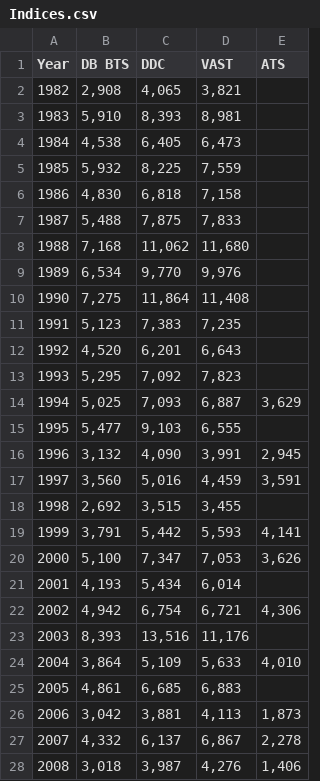
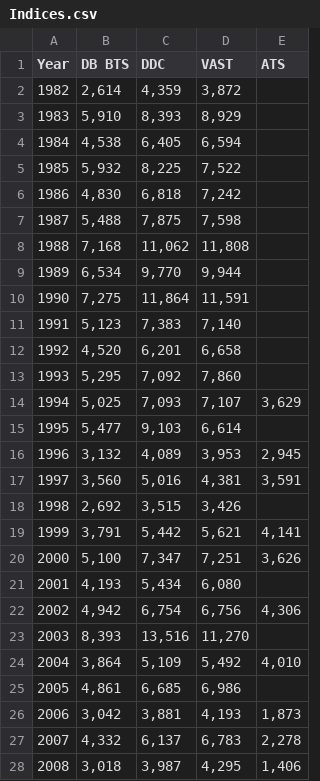
Before and after one commit to afsc-assessments/ebswp_2023, a CSV file: doc/data/Indices.csv, drawn as a sheet; only a part is shown; the diff covers the shown part only.

```diff
--- a/doc/data/Indices.csv
+++ b/doc/data/Indices.csv
@@ -1,28 +1,28 @@
 Year,DB BTS,DDC,VAST, ATS
-1982,"2,908","4,065","3,821"," "
-1983,"5,910","8,393","8,981"," "
-1984,"4,538","6,405","6,473"," "
-1985,"5,932","8,225","7,559"," "
-1986,"4,830","6,818","7,158"," "
-1987,"5,488","7,875","7,833"," "
-1988,"7,168","11,062","11,680"," "
-1989,"6,534","9,770","9,976",""
-1990,"7,275","11,864","11,408",""
-1991,"5,123","7,383","7,235",""
-1992,"4,520","6,201","6,643",""
-1993,"5,295","7,092","7,823",""
-1994,"5,025","7,093","6,887","3,629"
-1995,"5,477","9,103","6,555",""
-1996,"3,132","4,090","3,991","2,945"
-1997,"3,560","5,016","4,459","3,591"
-1998,"2,692","3,515","3,455",""
-1999,"3,791","5,442","5,593","4,141"
-2000,"5,100","7,347","7,053","3,626"
-2001,"4,193","5,434","6,014",""
-2002,"4,942","6,754","6,721","4,306"
-2003,"8,393","13,516","11,176",""
-2004,"3,864","5,109","5,633","4,010"
-2005,"4,861","6,685","6,883",""
-2006,"3,042","3,881","4,113","1,873"
-2007,"4,332","6,137","6,867","2,278"
-2008,"3,018","3,987","4,276","1,406"
+1982,"2,614","4,359","3,872",
+1983,"5,910","8,393","8,929",
+1984,"4,538","6,405","6,594",
+1985,"5,932","8,225","7,522",
+1986,"4,830","6,818","7,242",
+1987,"5,488","7,875","7,598",
+1988,"7,168","11,062","11,808",
+1989,"6,534","9,770","9,944",
+1990,"7,275","11,864","11,591",
+1991,"5,123","7,383","7,140",
+1992,"4,520","6,201","6,658",
+1993,"5,295","7,092","7,860",
+1994,"5,025","7,093","7,107","3,629"
+1995,"5,477","9,103","6,614",
+1996,"3,132","4,089","3,953","2,945"
+1997,"3,560","5,016","4,381","3,591"
+1998,"2,692","3,515","3,426",
+1999,"3,791","5,442","5,621","4,141"
+2000,"5,100","7,347","7,251","3,626"
+2001,"4,193","5,434","6,080",
+2002,"4,942","6,754","6,756","4,306"
+2003,"8,393","13,516","11,270",
+2004,"3,864","5,109","5,492","4,010"
+2005,"4,861","6,685","6,986",
+2006,"3,042","3,881","4,193","1,873"
+2007,"4,332","6,137","6,783","2,278"
+2008,"3,018","3,987","4,295","1,406"
```
Also changed, not shown: 2 added rows, 1 removed row and 13 edited cells elsewhere in this file, doc/data/Age3plus.csv, doc/data/TAC_ABC.csv, 26 other files.
